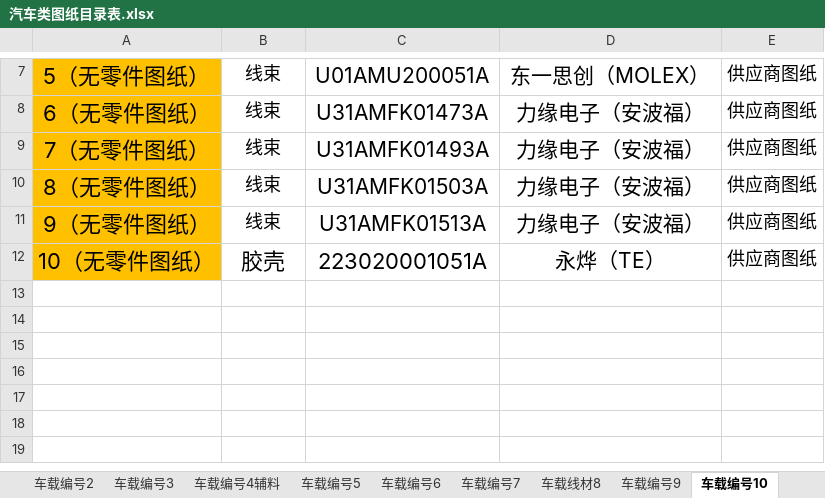
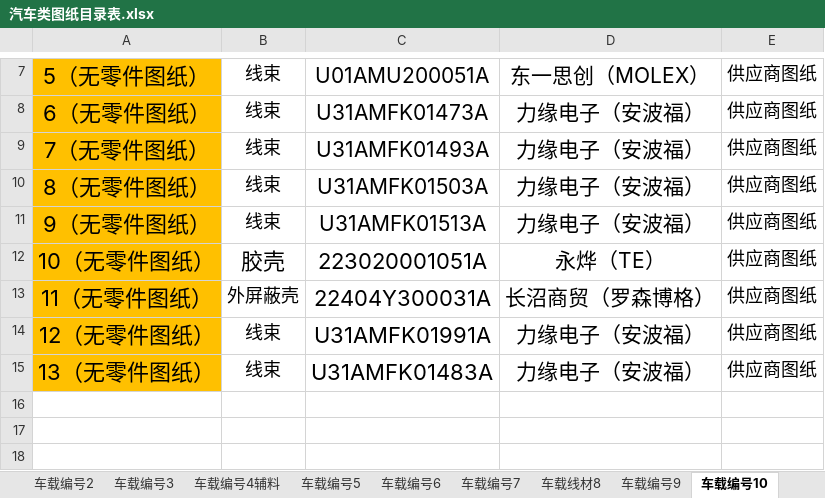
Before and after one commit to uiqc/uiqc.github.io, an Excel workbook: excel/汽车类图纸目录表.xlsx, sheet 车载编号10, drawn as a sheet; only a part is shown, gaps mark what is left out; the shorter side is filled out with more unchanged rows; values as stored, in another font and other column widths than the file's, no borders; the diff names each change by its address in the sheet, - before the commit and + after, or states it on an @@ line.

Commit message:
doc: 上传 汽车类图纸目录表.xlsx 去更新 excel 文件: excel/汽车类图纸目录表.xlsx

```diff
--- a/excel/汽车类图纸目录表.xlsx (sheet 车载编号10)
+++ b/excel/汽车类图纸目录表.xlsx (sheet 车载编号10)
-row 13: (empty)
+row 13: 11（无零件图纸） | 外屏蔽壳 | 22404Y300031A | 长沼商贸（罗森博格） | 供应商图纸
-A13:A15 fill: none
+A13:A15 fill: #FFC000
-row 14: (empty)
+row 14: 12（无零件图纸） | 线束 | U31AMFK01991A | 力缘电子（安波福） | 供应商图纸
-row 15: (empty)
+row 15: 13（无零件图纸） | 线束 | U31AMFK01483A | 力缘电子（安波福） | 供应商图纸
```
Also changed, not shown: sheet 车载编号7, sheet 车载线材8, sheet 车载编号5, sheet 车载编号2.
